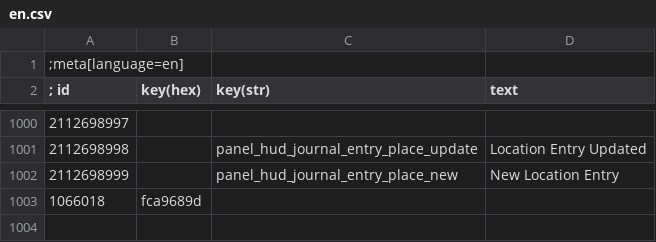
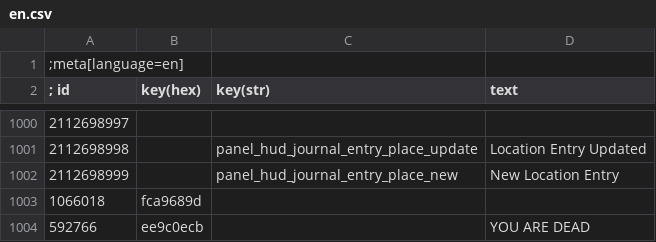
Before and after one commit to KamehamehaNudel/VladimirHud, a CSV file: localization/csv/en.csv, drawn as a sheet; only a part is shown, gaps mark what is left out; the diff names each change by its address in the sheet, - before the commit and + after, or states it on an @@ line.

```diff
--- a/localization/csv/en.csv
+++ b/localization/csv/en.csv
+row 1004: 592766 | ee9c0ecb |  | YOU ARE DEAD
```
Also changed, not shown: 3 other files.
